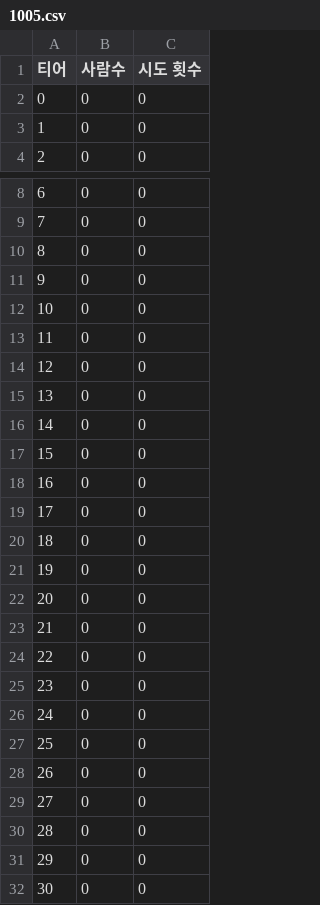
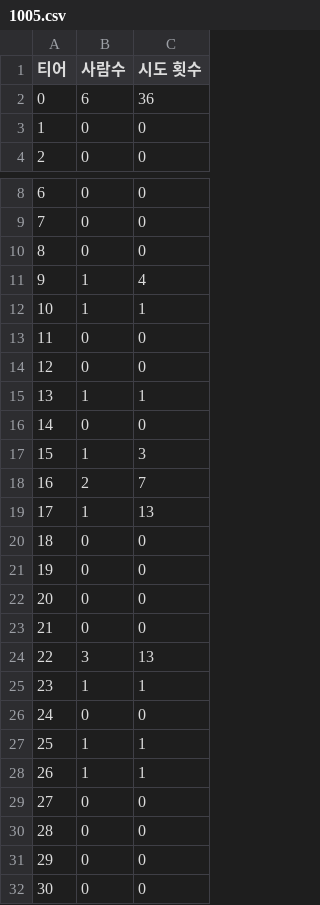
Before and after one commit to Super-Flex/CTBOJ, a CSV file: data/1005.csv, drawn as a sheet; only a part is shown, gaps mark what is left out.

```diff
--- a/data/1005.csv
+++ b/data/1005.csv
@@ -1,3 +1,3 @@
 티어,사람수,시도 횟수
-0,0,0
+0,6,36
 1,0,0
@@ -10,11 +10,11 @@
 8,0,0
-9,0,0
-10,0,0
+9,1,4
+10,1,1
 11,0,0
 12,0,0
-13,0,0
+13,1,1
 14,0,0
-15,0,0
-16,0,0
-17,0,0
+15,1,3
+16,2,7
+17,1,13
 18,0,0
@@ -23,7 +23,7 @@
 21,0,0
-22,0,0
-23,0,0
+22,3,13
+23,1,1
 24,0,0
-25,0,0
-26,0,0
+25,1,1
+26,1,1
 27,0,0
```
Also changed, not shown: 7 other files.
